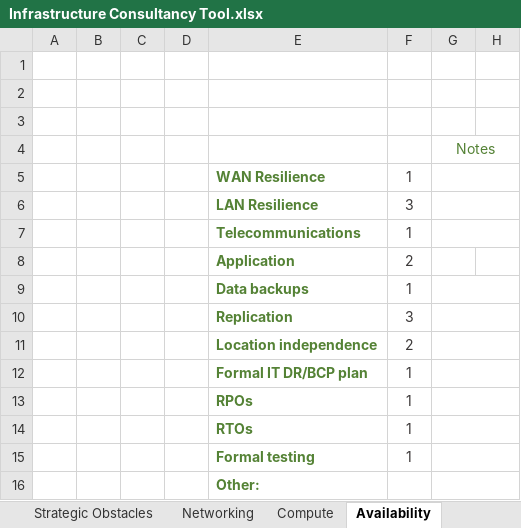
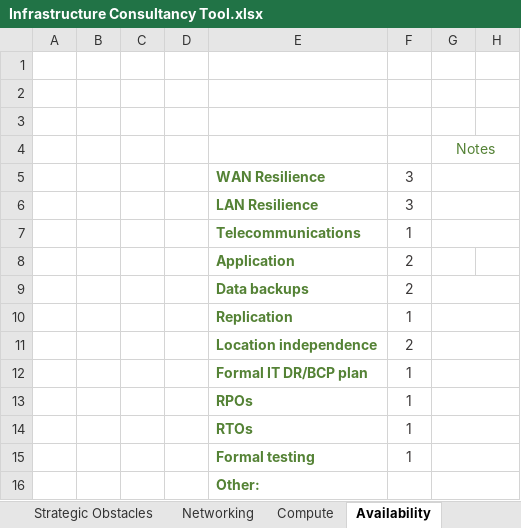
Before and after one commit to elgilmorez/WBS-MBA, an Excel workbook: Infrastructure Consultancy Tool.xlsx, sheet Availability, drawn as a sheet; only a part is shown; values as stored, in another font and other column widths than the file's, no borders; charts and pictures not drawn; removed rows and columns are numbered as before the commit, all else as after; rows hold the shown columns only; the diff names each change by its address in the sheet, - before the commit and + after, or states it on an @@ line.

```diff
--- a/Infrastructure Consultancy Tool.xlsx (sheet Availability)
+++ b/Infrastructure Consultancy Tool.xlsx (sheet Availability)
-F5: 1
+F5: 3
+row 9:  |  |  |  | Data backups | 2
-E10: Data backups
+E10: Replication
-row 10:  |  |  |  | Replication | 3
```
Also changed, not shown: sheet Business Overview, sheet Strategic Drivers, sheet Core Applications, sheet Strategic Obstacles, sheet IT Service & Support, other sheet tabs, charts or pictures.
